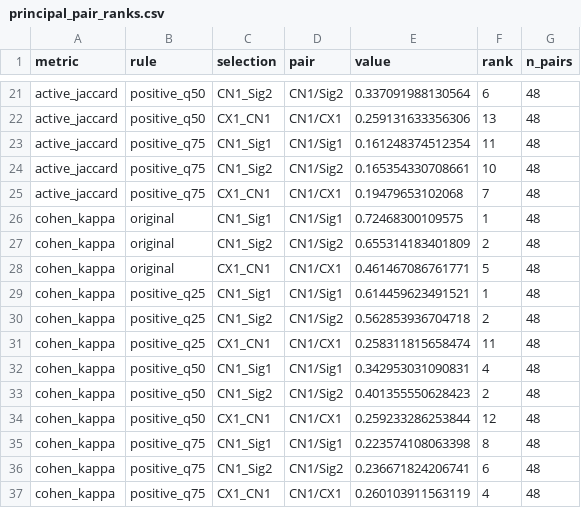
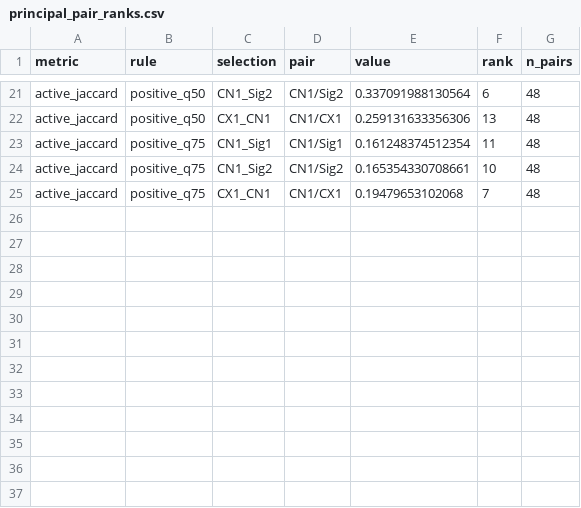
Before and after one commit to marcorotanegroni/CNS_ML, a CSV file: results/revision/binary_concordance/principal_pair_ranks.csv, drawn as a sheet; only a part is shown, gaps mark what is left out.

Commit message:
Remove superseded revision workflow and align documentation
Drop the nested-tuning RStudio workflow (06_prediction_revision.Rmd,
05_prediction_workflow.R) replaced by 07_prediction_run.R, the unused
rank-stability and top-pair outputs of the concordance analysis, and the
outputs of the earlier prediction run. Pre-filter feature inventories are
untracked and kept locally for the Zenodo archive. The run script now finds
the Zenodo inputs in data/processed/zenodo/ or the repository root, and the
README, notebooks and result READMEs describe the current workflow.

```diff
--- a/results/revision/binary_concordance/principal_pair_ranks.csv
+++ b/results/revision/binary_concordance/principal_pair_ranks.csv
@@ -25,13 +25 @@
 "active_jaccard","positive_q75","CX1_CN1","CN1/CX1",0.19479653102068,7,48
-"cohen_kappa","original","CN1_Sig1","CN1/Sig1",0.72468300109575,1,48
-"cohen_kappa","original","CN1_Sig2","CN1/Sig2",0.655314183401809,2,48
-"cohen_kappa","original","CX1_CN1","CN1/CX1",0.461467086761771,5,48
-"cohen_kappa","positive_q25","CN1_Sig1","CN1/Sig1",0.614459623491521,1,48
-"cohen_kappa","positive_q25","CN1_Sig2","CN1/Sig2",0.562853936704718,2,48
-"cohen_kappa","positive_q25","CX1_CN1","CN1/CX1",0.258311815658474,11,48
-"cohen_kappa","positive_q50","CN1_Sig1","CN1/Sig1",0.342953031090831,4,48
-"cohen_kappa","positive_q50","CN1_Sig2","CN1/Sig2",0.401355550628423,2,48
-"cohen_kappa","positive_q50","CX1_CN1","CN1/CX1",0.259233286253844,12,48
-"cohen_kappa","positive_q75","CN1_Sig1","CN1/Sig1",0.223574108063398,8,48
-"cohen_kappa","positive_q75","CN1_Sig2","CN1/Sig2",0.236671824206741,6,48
-"cohen_kappa","positive_q75","CX1_CN1","CN1/CX1",0.260103911563119,4,48
```
Also changed, not shown: 20 other files.
